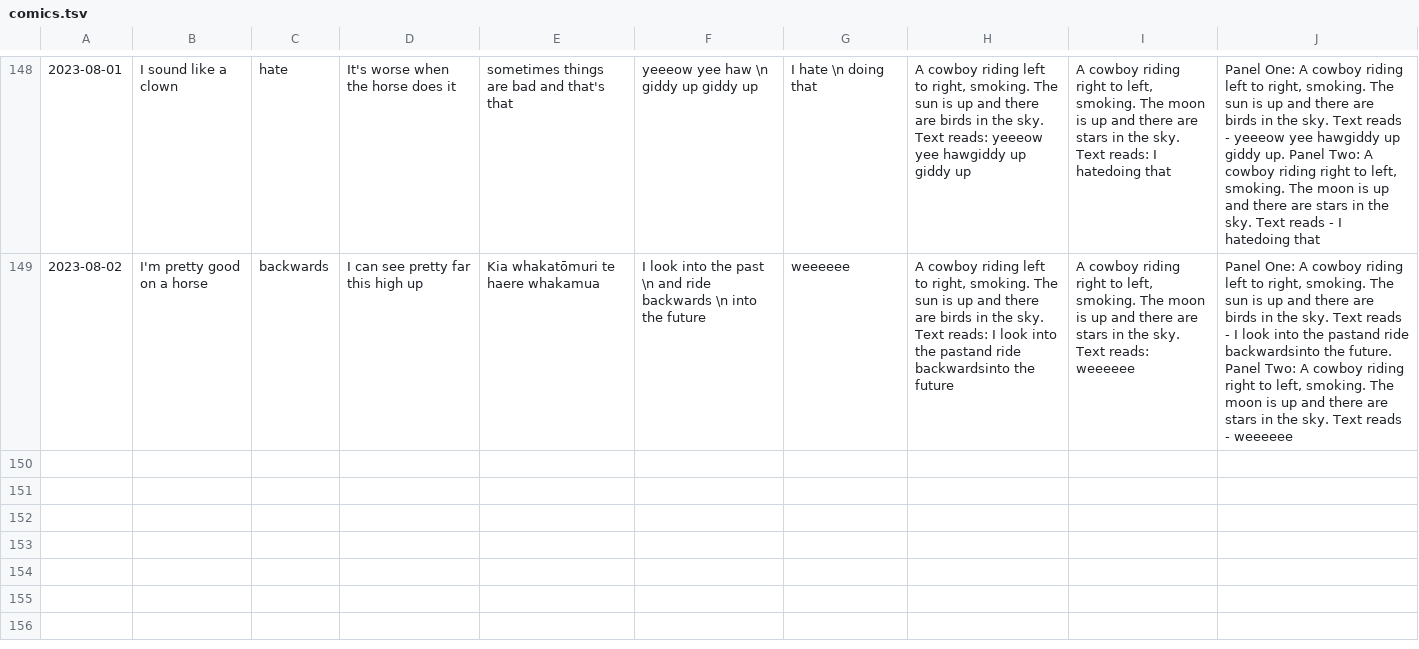
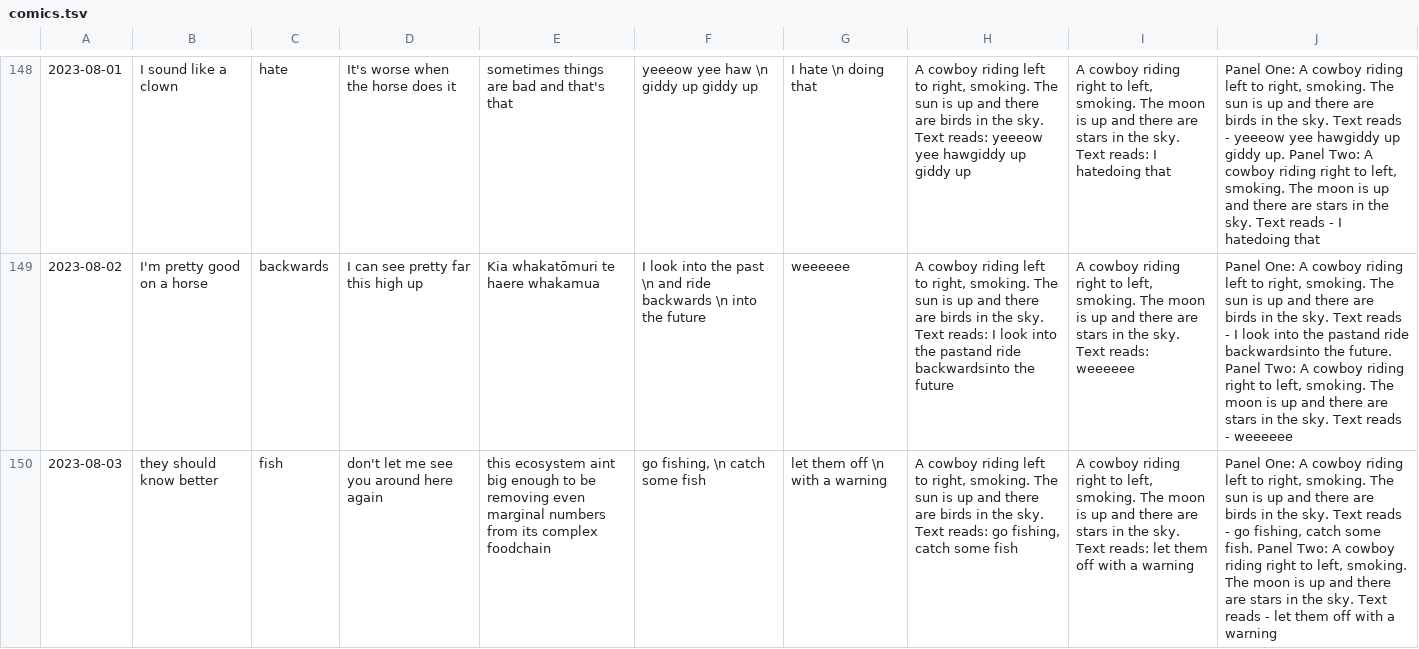
Before and after one commit to Louis-yes/return.horse, a TSV file: clay/comics.tsv, drawn as a sheet; only a part is shown, gaps mark what is left out; the diff names each change by its address in the sheet, - before the commit and + after, or states it on an @@ line.

```diff
--- a/clay/comics.tsv
+++ b/clay/comics.tsv
+row 150: 2023-08-03 | they should know better | fish | don't let me see you around here again | this ecosystem aint big enough to be removing even marginal numbers from its complex foodchain | go fishing, \n catch some fish | let them off \n with a warning | A cowboy riding left to right, smoking. The sun is up and there are birds in the sky. Text reads: go fishing, catch some fish | A cowboy riding right to left, smoking. The moon is up and there are stars in the sky. Text reads: let them off with a warning | Panel One: A cowboy riding left to right, smoking. The sun is up and there are birds in the sky. Text reads - go fishing, catch some fish. Panel Two: A cowboy riding right to left, smoking. The moon is up and there are stars in the sky. Text reads - let them off with a warning
```
Also changed, not shown: 1 other file.
